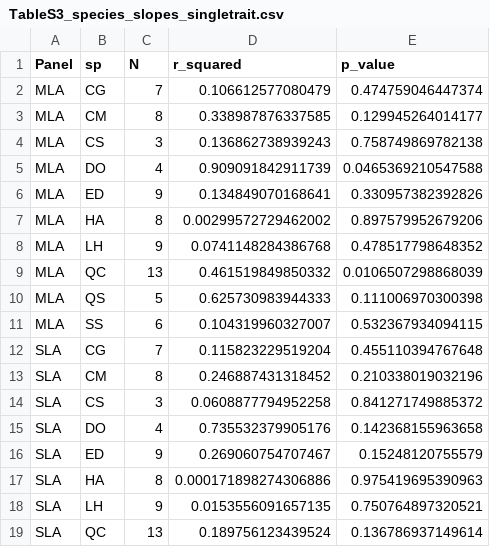
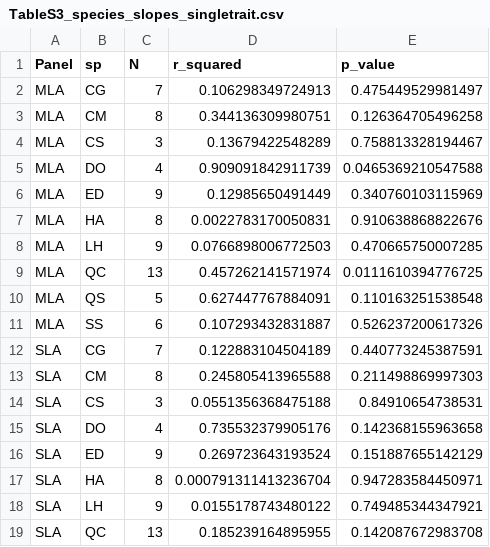
Before and after one commit to Jingyangecnu/AoB-decoupling-ITV-richness, a CSV file: tables/TableS3_species_slopes_singletrait.csv, drawn as a sheet; only a part is shown; the diff covers the shown part only.

```diff
--- a/tables/TableS3_species_slopes_singletrait.csv
+++ b/tables/TableS3_species_slopes_singletrait.csv
@@ -1,19 +1,19 @@
 "Panel","sp","N","r_squared","p_value"
-"MLA","CG",7,0.106612577080479,0.474759046447374
-"MLA","CM",8,0.338987876337585,0.129945264014177
-"MLA","CS",3,0.136862738939243,0.758749869782138
+"MLA","CG",7,0.106298349724913,0.475449529981497
+"MLA","CM",8,0.344136309980751,0.126364705496258
+"MLA","CS",3,0.13679422548289,0.758813328194467
 "MLA","DO",4,0.909091842911739,0.0465369210547588
-"MLA","ED",9,0.134849070168641,0.330957382392826
-"MLA","HA",8,0.00299572729462002,0.897579952679206
-"MLA","LH",9,0.0741148284386768,0.478517798648352
-"MLA","QC",13,0.461519849850332,0.0106507298868039
-"MLA","QS",5,0.625730983944333,0.111006970300398
-"MLA","SS",6,0.104319960327007,0.532367934094115
-"SLA","CG",7,0.115823229519204,0.455110394767648
-"SLA","CM",8,0.246887431318452,0.210338019032196
-"SLA","CS",3,0.0608877794952258,0.841271749885372
+"MLA","ED",9,0.12985650491449,0.340760103115969
+"MLA","HA",8,0.0022783170050831,0.910638868822676
+"MLA","LH",9,0.0766898006772503,0.470665750007285
+"MLA","QC",13,0.457262141571974,0.0111610394776725
+"MLA","QS",5,0.627447767884091,0.110163251538548
+"MLA","SS",6,0.107293432831887,0.526237200617326
+"SLA","CG",7,0.122883104504189,0.440773245387591
+"SLA","CM",8,0.245805413965588,0.211498869997303
+"SLA","CS",3,0.0551356368475188,0.84910654738531
 "SLA","DO",4,0.735532379905176,0.142368155963658
-"SLA","ED",9,0.269060754707467,0.15248120755579
-"SLA","HA",8,0.000171898274306886,0.975419695390963
-"SLA","LH",9,0.0153556091657135,0.750764897320521
-"SLA","QC",13,0.189756123439524,0.136786937149614
+"SLA","ED",9,0.269723643193524,0.151887655142129
+"SLA","HA",8,0.000791311413236704,0.947283584450971
+"SLA","LH",9,0.0155178743480122,0.749485344347921
+"SLA","QC",13,0.185239164895955,0.142087672983708
```
Also changed, not shown: 166 edited cells elsewhere in this file, tables/TableS2_composition_LRT.csv, 11 other files.
